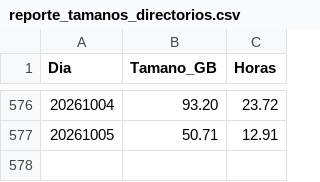
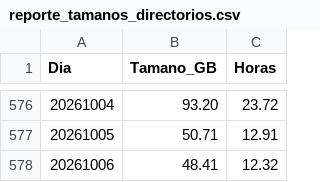
Before and after one commit to sebastianVP/DATASETS_CLASE, a CSV file: reporte_tamanos_directorios.csv, drawn as a sheet; only a part is shown, gaps mark what is left out; the diff names each change by its address in the sheet, - before the commit and + after, or states it on an @@ line.

```diff
--- a/reporte_tamanos_directorios.csv
+++ b/reporte_tamanos_directorios.csv
+row 578: 20261006 | 48.41 | 12.32
```
Also changed, not shown: 4 other files.
